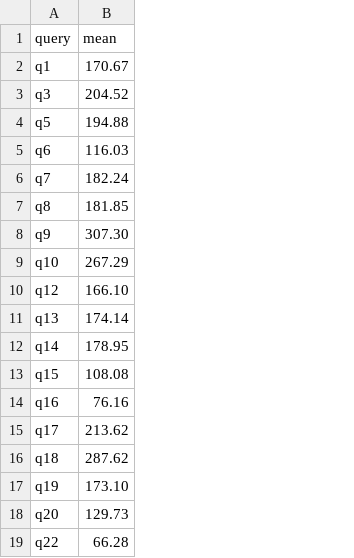
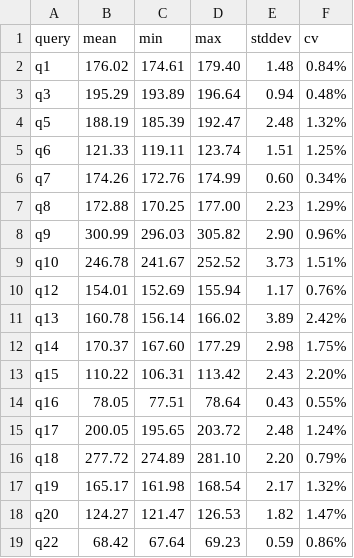
Before and after one commit to hpides/autovec-db, a CSV file: eval/results/velox/cascadelake/sf1/velox_xsimd_march-native_mtune-native.csv, drawn as a sheet; the diff names each change by its address in the sheet, - before the commit and + after, or states it on an @@ line.

Commit message:
Add final results for Velox on x86 (#54)

```diff
--- a/eval/results/velox/cascadelake/sf1/velox_xsimd_march-native_mtune-native.csv
+++ b/eval/results/velox/cascadelake/sf1/velox_xsimd_march-native_mtune-native.csv
+column C (min), rows 2-19: 174.61 | 193.89 | 185.39 | 119.11 | 172.76 | 170.25 | 296.03 | 241.67 | 152.69 | 156.14 | 167.60 | 106.31 | 77.51 | 195.65 | 274.89 | 161.98 | 121.47 | 67.64
+column D (max), rows 2-19: 179.40 | 196.64 | 192.47 | 123.74 | 174.99 | 177.00 | 305.82 | 252.52 | 155.94 | 166.02 | 177.29 | 113.42 | 78.64 | 203.72 | 281.10 | 168.54 | 126.53 | 69.23
+column E (stddev), rows 2-19: 1.48 | 0.94 | 2.48 | 1.51 | 0.60 | 2.23 | 2.90 | 3.73 | 1.17 | 3.89 | 2.98 | 2.43 | 0.43 | 2.48 | 2.20 | 2.17 | 1.82 | 0.59
+column F (cv), rows 2-19: 0.84% | 0.48% | 1.32% | 1.25% | 0.34% | 1.29% | 0.96% | 1.51% | 0.76% | 2.42% | 1.75% | 2.20% | 0.55% | 1.24% | 0.79% | 1.32% | 1.47% | 0.86%
-B2 (mean): 170.67
+B2 (mean): 176.02
-B3 (mean): 204.52
+B3 (mean): 195.29
-B4 (mean): 194.88
+B4 (mean): 188.19
-B5 (mean): 116.03
+B5 (mean): 121.33
-B6 (mean): 182.24
+B6 (mean): 174.26
-B7 (mean): 181.85
+B7 (mean): 172.88
-B8 (mean): 307.30
+B8 (mean): 300.99
-B9 (mean): 267.29
+B9 (mean): 246.78
-B10 (mean): 166.10
+B10 (mean): 154.01
-B11 (mean): 174.14
+B11 (mean): 160.78
-B12 (mean): 178.95
+B12 (mean): 170.37
-B13 (mean): 108.08
+B13 (mean): 110.22
-B14 (mean): 76.16
+B14 (mean): 78.05
-B15 (mean): 213.62
+B15 (mean): 200.05
-B16 (mean): 287.62
+B16 (mean): 277.72
-B17 (mean): 173.10
+B17 (mean): 165.17
-B18 (mean): 129.73
+B18 (mean): 124.27
-B19 (mean): 66.28
+B19 (mean): 68.42
```
Also changed, not shown: 16 other files.
